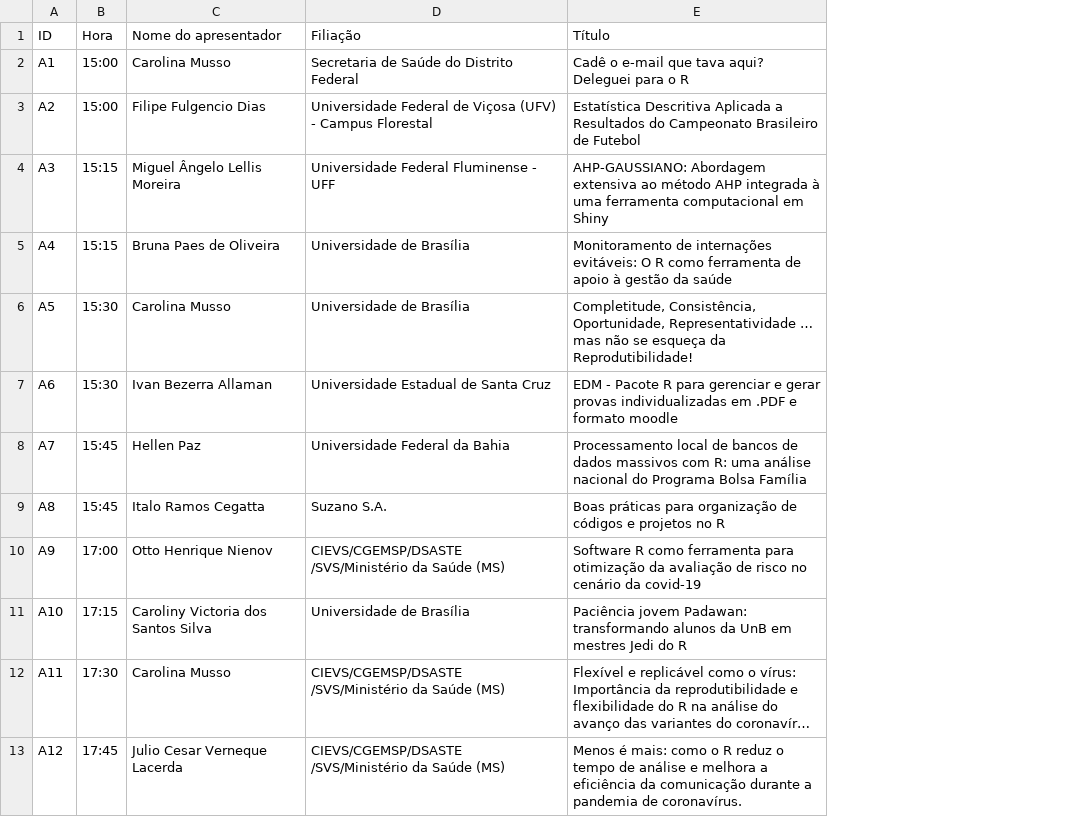
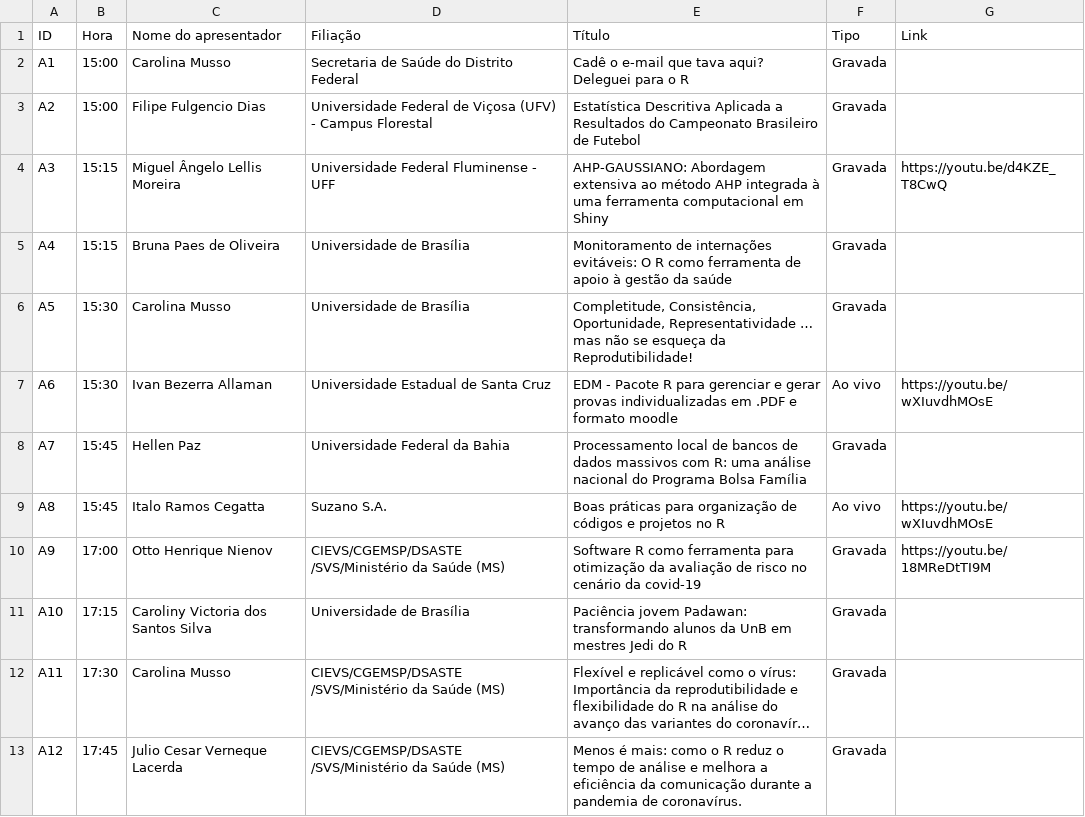
Before and after one commit to leg-ufpr/rday, a CSV file: content/lista.csv, drawn as a sheet; long unchanged cells end in …; the diff names each change by its address in the sheet, - before the commit and + after, or states it on an @@ line.

```diff
--- a/content/lista.csv
+++ b/content/lista.csv
+column F (Tipo), rows 2-13: Gravada | Gravada | Gravada | Gravada | Gravada | Ao vivo | Gravada | Ao vivo | Gravada | Gravada | Gravada | Gravada
+column G (Link), rows 4-10: https://youtu.be/d4KZE_T8CwQ |  |  | https://youtu.be/wXIuvdhMOsE |  | https://youtu.be/wXIuvdhMOsE | https://youtu.be/18MReDtTI9M
```
Also changed, not shown: content/cronograma.csv, 2 other files.
